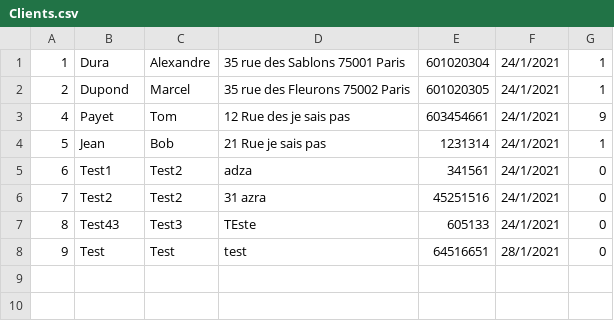
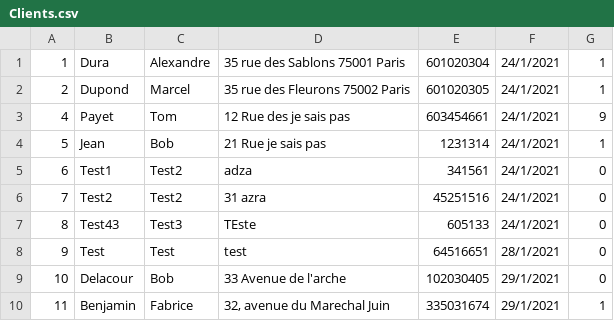
Before and after one commit to Pierre-Portfolio/Pizzeria, a CSV file: Pizzeria/Clients.csv, drawn as a sheet; the diff names each change by its address in the sheet, - before the commit and + after, or states it on an @@ line.

Commit message:
Ajout client a la liste puis add to csv etat perdu commande

```diff
--- a/Pizzeria/Clients.csv
+++ b/Pizzeria/Clients.csv
+row 9: 10 | Delacour | Bob | 33 Avenue de l'arche | 102030405 | 29/1/2021 | 0
+row 10: 11 | Benjamin | Fabrice | 32, avenue du Marechal Juin | 335031674 | 29/1/2021 | 1
```
Also changed, not shown: 14 other files.
